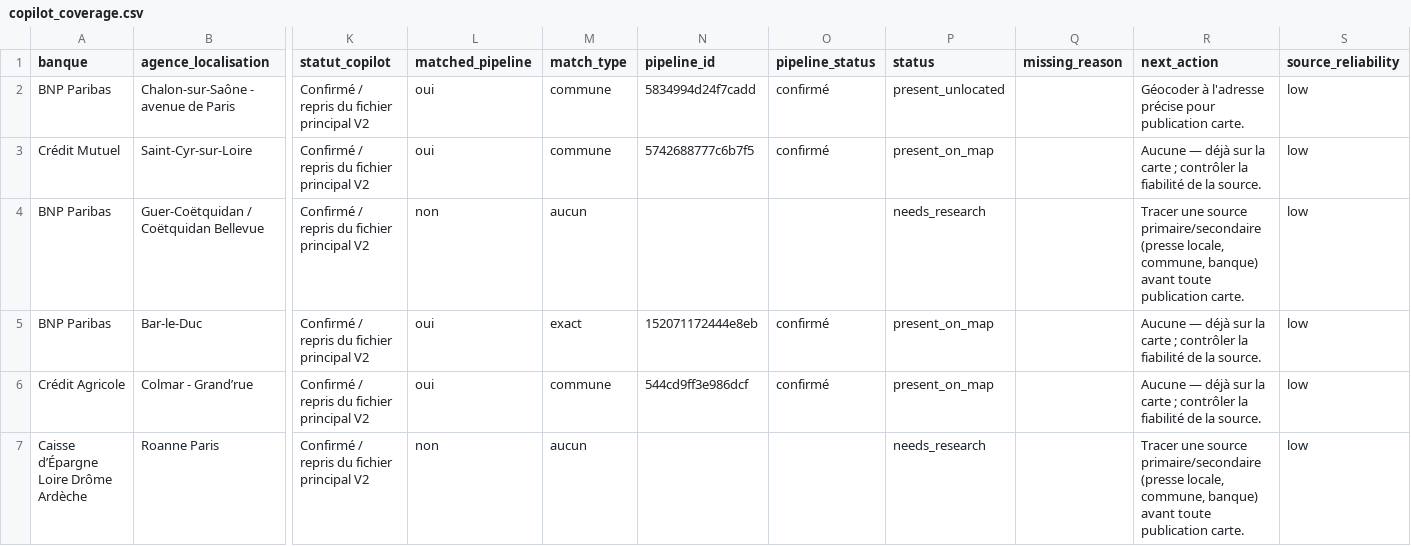
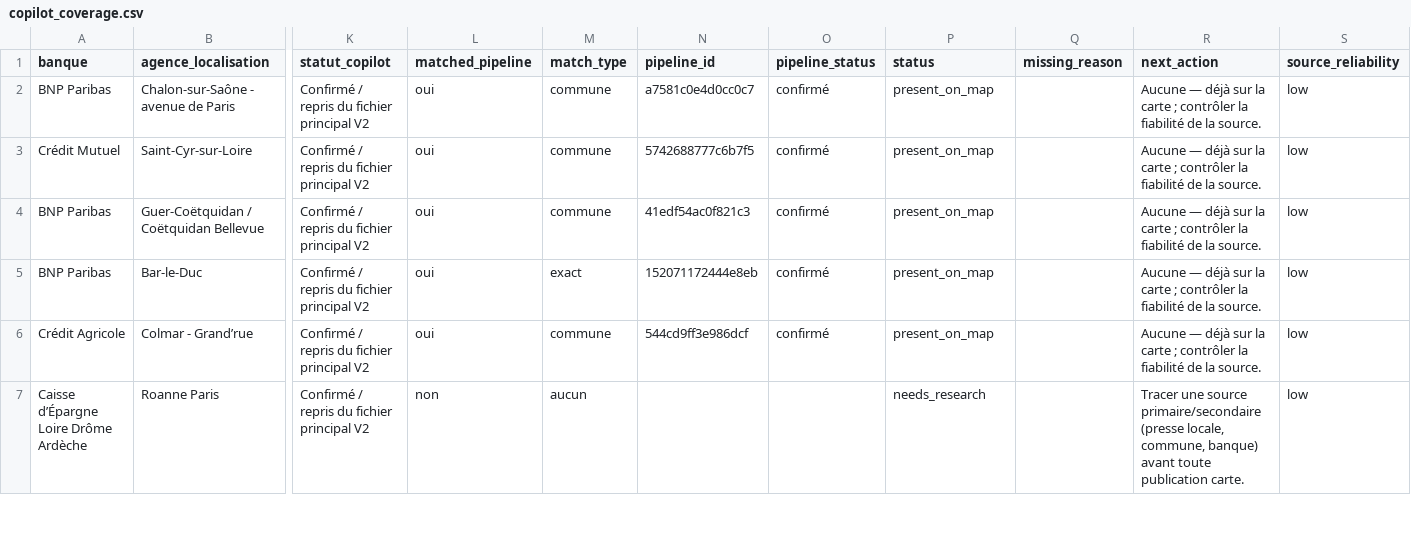
Before and after one commit to EvanGrv/App_fermeture_agence_bancaire, a CSV file: data/export/copilot_coverage.csv, drawn as a sheet; only a part is shown, gaps mark what is left out; the diff covers the shown part only; the diff names each change by its address in the sheet, - before the commit and + after, or states it on an @@ line.

```diff
--- a/data/export/copilot_coverage.csv
+++ b/data/export/copilot_coverage.csv
-N2 (pipeline_id): 5834994d24f7cadd
+N2 (pipeline_id): a7581c0e4d0cc0c7
-P2 (status): present_unlocated
+P2 (status): present_on_map
-R2 (next_action): Géocoder à l'adresse précise pour publication carte.
+R2 (next_action): Aucune — déjà sur la carte ; contrôler la fiabilité de la source.
-L4 (matched_pipeline): non
+L4 (matched_pipeline): oui
-M4 (match_type): aucun
+M4 (match_type): commune
-N4 (pipeline_id): (empty)
+N4 (pipeline_id): 41edf54ac0f821c3
-O4 (pipeline_status): (empty)
+O4 (pipeline_status): confirmé
-P4 (status): needs_research
+P4 (status): present_on_map
-R4 (next_action): Tracer une source primaire/secondaire (presse locale, commune, banque) avant toute publication carte.
+R4 (next_action): Aucune — déjà sur la carte ; contrôler la fiabilité de la source.
```
Also changed, not shown: 82 edited cells elsewhere in this file, 3 other files.
